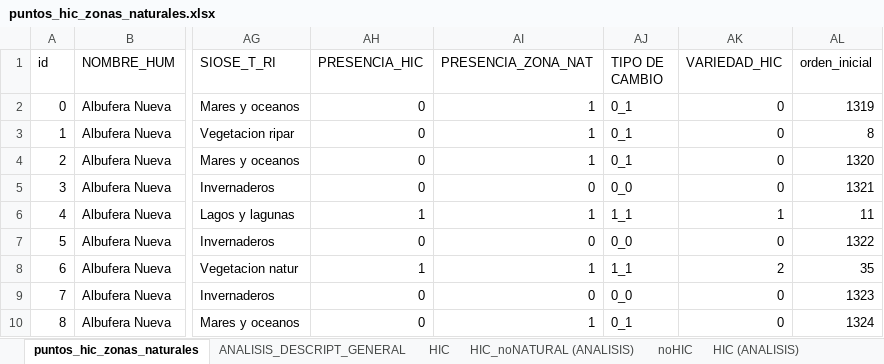
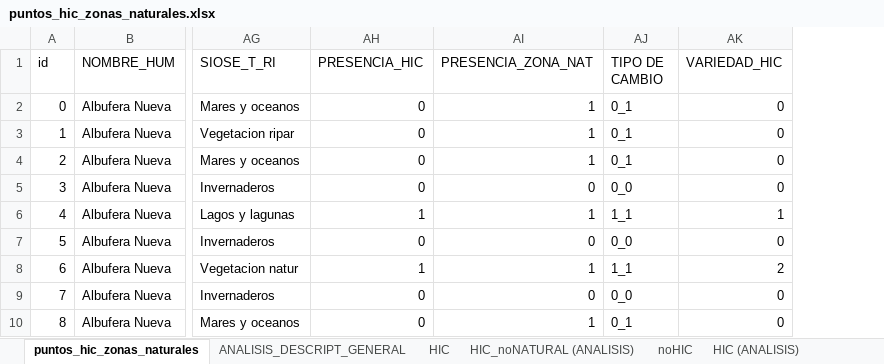
Before and after one commit to alba-linares/rTFM, an Excel workbook: Cartografia/output/puntos_analisis/puntos_hic_zonas_naturales.xlsx, sheet puntos_hic_zonas_naturales, drawn as a sheet; only a part is shown, gaps mark what is left out; values as stored, in another font and other column widths than the file's, no borders; the diff names each change by its address in the sheet, - before the commit and + after, or states it on an @@ line.

Commit message:
he cambiado el nombre de dos archivos de R para que sean mas claros y he eliminado una columna que ya no hace falta de los datos

```diff
--- a/Cartografia/output/puntos_analisis/puntos_hic_zonas_naturales.xlsx (sheet puntos_hic_zonas_naturales)
+++ b/Cartografia/output/puntos_analisis/puntos_hic_zonas_naturales.xlsx (sheet puntos_hic_zonas_naturales)
-column AL (orden_inicial), rows 2-10: 1319 | 8 | 1320 | 1321 | 11 | 1322 | 35 | 1323 | 1324
```
Also changed, not shown: charts or pictures, 3 other files.
